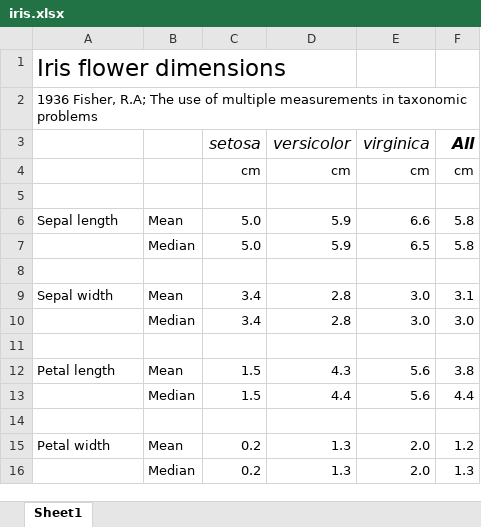
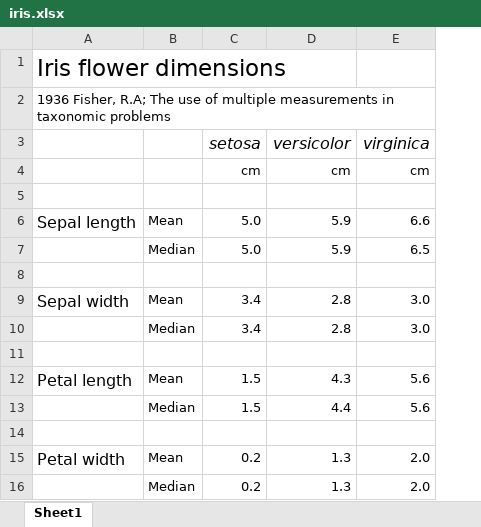
Before and after one commit to best-practice-and-impact/gptables, an Excel workbook: example_data/iris.xlsx, sheet Sheet1, drawn as a sheet; values as stored, in another font and other column widths than the file's, no borders; the diff names each change by its address in the sheet, - before the commit and + after, or states it on an @@ line.

Commit message:
Revert "updated data"
This reverts commit a71e93bdcdb8c3d9962d9a4f82fb6ce214459284.

```diff
--- a/example_data/iris.xlsx (sheet Sheet1)
+++ b/example_data/iris.xlsx (sheet Sheet1)
-column F (All), rows 4-16: cm |  | 5.8 | 5.8 |  | 3.1 | 3.0 |  | 3.8 | 4.4 |  | 1.2 | 1.3
@@ A6 text size: larger @@
@@ A9 text size: larger @@
@@ A12 text size: larger @@
@@ A15 text size: larger @@
```
